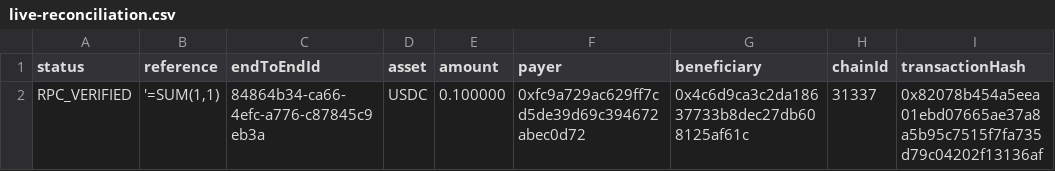
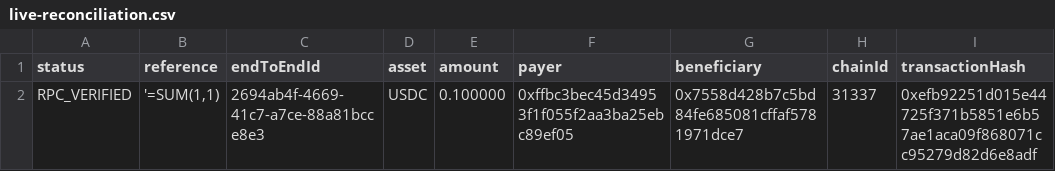
Before and after one commit to Whyme-Labs/settleref, a CSV file: evidence/browser/downloads/live-reconciliation.csv, drawn as a sheet; only a part is shown; the diff names each change by its address in the sheet, - before the commit and + after, or states it on an @@ line.

```diff
--- a/evidence/browser/downloads/live-reconciliation.csv
+++ b/evidence/browser/downloads/live-reconciliation.csv
-C2 (endToEndId): 84864b34-ca66-4efc-a776-c87845c9eb3a
+C2 (endToEndId): 2694ab4f-4669-41c7-a7ce-88a81bcce8e3
-F2 (payer): 0xfc9a729ac629ff7cd5de39d69c394672abec0d72
+F2 (payer): 0xffbc3bec45d34953f1f055f2aa3ba25ebc89ef05
-G2 (beneficiary): 0x4c6d9ca3c2da18637733b8dec27db608125af61c
+G2 (beneficiary): 0x7558d428b7c5bd84fe685081cffaf5781971dce7
-I2 (transactionHash): 0x82078b454a5eea01ebd07665ae37a8a5b95c7515f7fa735d79c04202f13136af
+I2 (transactionHash): 0xefb92251d015e44725f371b5851e6b57ae1aca09f868071cc95279d82d6e8adf
```
Also changed, not shown: 13 other files.
